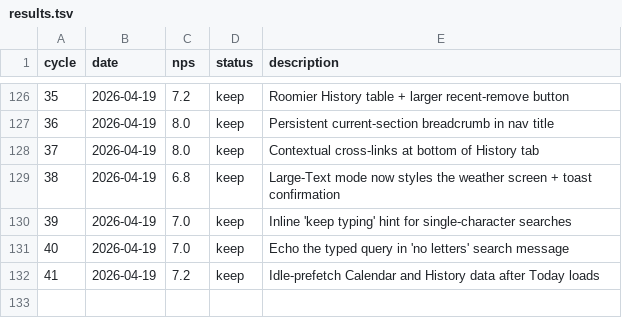
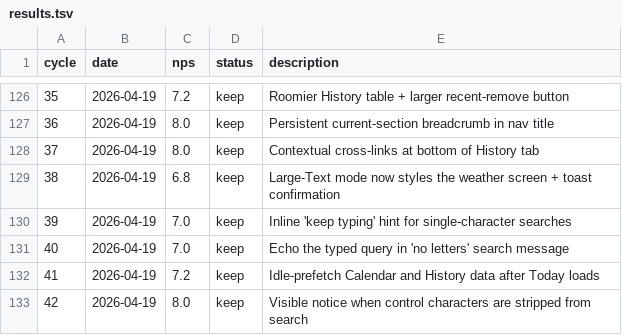
Before and after one commit to fabriciobloisi/AutoPMF, a TSV file: results.tsv, drawn as a sheet; only a part is shown, gaps mark what is left out.

Commit message:
AutoLoop cycle 42: update logs

```diff
--- a/results.tsv
+++ b/results.tsv
@@ -132 +132,2 @@ cycle	date	nps	status	description
 41	2026-04-19	7.2	keep	Idle-prefetch Calendar and History data after Today loads
+42	2026-04-19	8.0	keep	Visible notice when control characters are stripped from search
```
Also changed, not shown: 2 other files.
